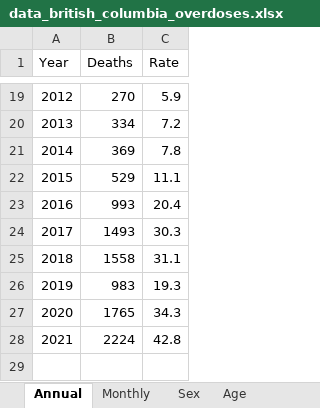
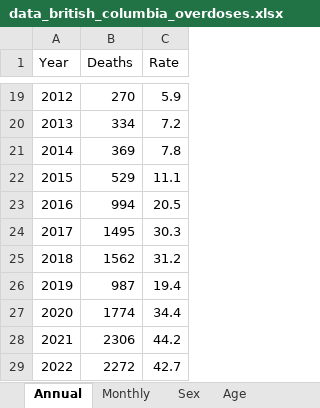
Before and after one commit to derekmichaelwright/dblogr, an Excel workbook: blog/british_columbia_overdoses/data_british_columbia_overdoses.xlsx, sheet Annual, drawn as a sheet; only a part is shown, gaps mark what is left out; values as stored, in another font and other column widths than the file's, no borders; removed rows and columns are numbered as before the commit, all else as after; the diff names each change by its address in the sheet, - before the commit and + after, or states it on an @@ line.

```diff
--- a/blog/british_columbia_overdoses/data_british_columbia_overdoses.xlsx (sheet Annual)
+++ b/blog/british_columbia_overdoses/data_british_columbia_overdoses.xlsx (sheet Annual)
-row 23: 2016 | 993 | 20.4
-row 24: 2017 | 1493 | 30.3
-row 25: 2018 | 1558 | 31.1
-row 26: 2019 | 983 | 19.3
-row 27: 2020 | 1765 | 34.3
-row 28: 2021 | 2224 | 42.8
+row 23: 2016 | 994 | 20.5
+row 24: 2017 | 1495 | 30.3
+row 25: 2018 | 1562 | 31.2
+row 26: 2019 | 987 | 19.4
+row 27: 2020 | 1774 | 34.4
+row 28: 2021 | 2306 | 44.2
+row 29: 2022 | 2272 | 42.7
```
Also changed, not shown: sheet Monthly, sheet Age, sheet Sex, 19 other files.
